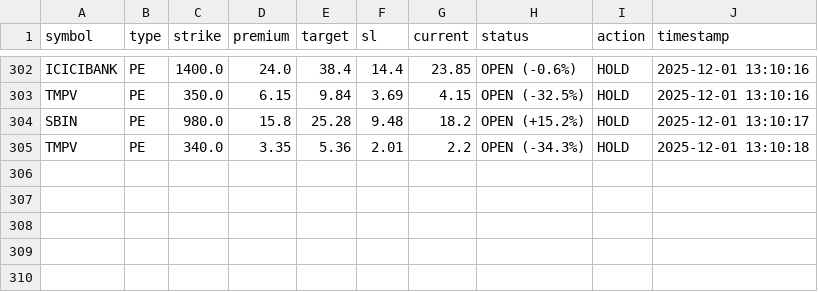
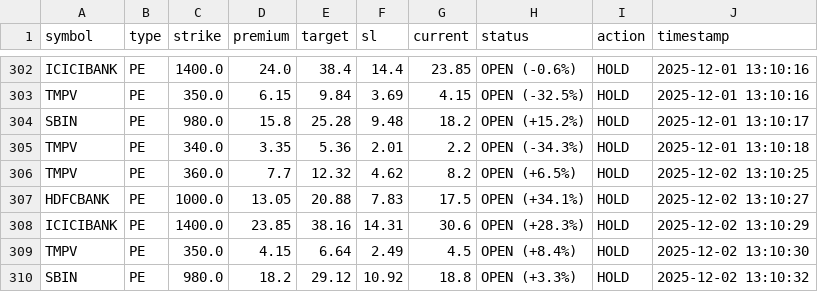
Before and after one commit to Vishalsnw/NIFTY_OPTIONS, a CSV file: all_history.csv, drawn as a sheet; only a part is shown, gaps mark what is left out.

```diff
--- a/all_history.csv
+++ b/all_history.csv
@@ -305 +305,6 @@ SBIN,PE,980.0,15.8,25.28,9.48,18.2,OPEN (+15.2%),HOLD,2025-12-01 13:10:17
 TMPV,PE,340.0,3.35,5.36,2.01,2.2,OPEN (-34.3%),HOLD,2025-12-01 13:10:18
+TMPV,PE,360.0,7.7,12.32,4.62,8.2,OPEN (+6.5%),HOLD,2025-12-02 13:10:25
+HDFCBANK,PE,1000.0,13.05,20.88,7.83,17.5,OPEN (+34.1%),HOLD,2025-12-02 13:10:27
+ICICIBANK,PE,1400.0,23.85,38.16,14.31,30.6,OPEN (+28.3%),HOLD,2025-12-02 13:10:29
+TMPV,PE,350.0,4.15,6.64,2.49,4.5,OPEN (+8.4%),HOLD,2025-12-02 13:10:30
+SBIN,PE,980.0,18.2,29.12,10.92,18.8,OPEN (+3.3%),HOLD,2025-12-02 13:10:32
```
